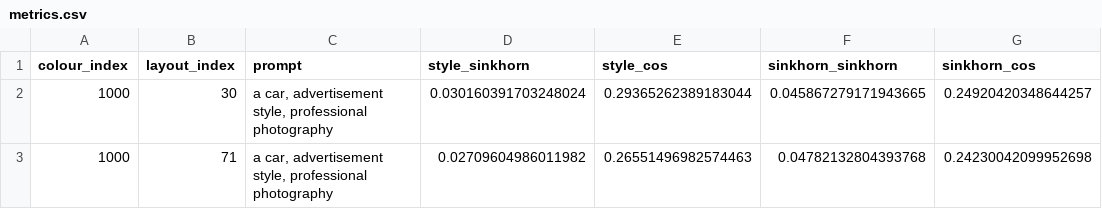
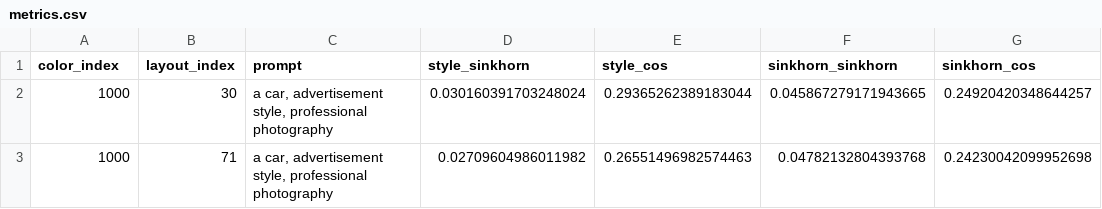
Before and after one commit to Ahmed-Sherif-ASA/degis, a CSV file: evaluation_runs/metrics.csv, drawn as a sheet; only a part is shown; the diff names each change by its address in the sheet, - before the commit and + after, or states it on an @@ line.

```diff
--- a/evaluation_runs/metrics.csv
+++ b/evaluation_runs/metrics.csv
-A1: colour_index
+A1: color_index
```
Also changed, not shown: 15 other files.
